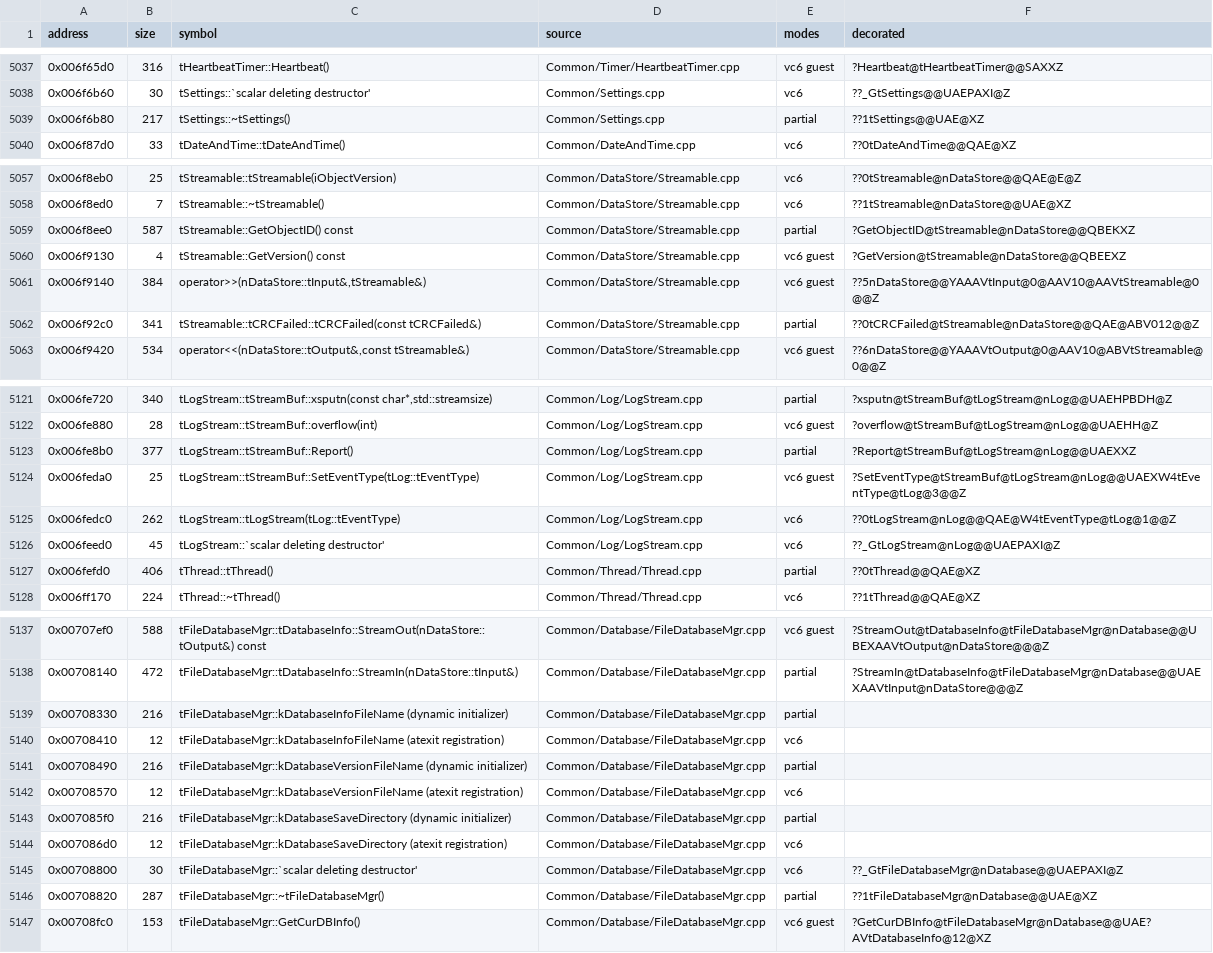
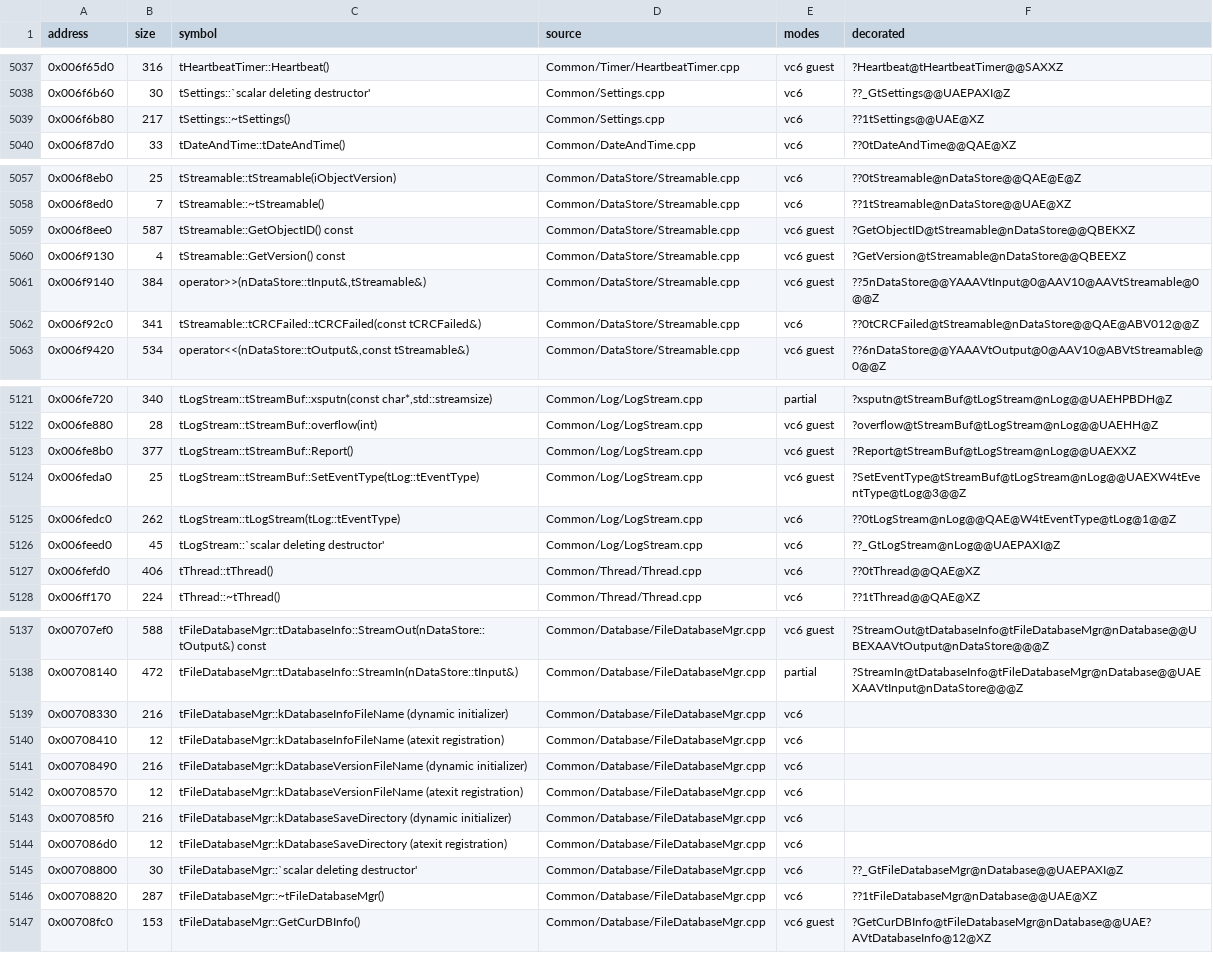
Before and after one commit to marinohardin/SFC2-decomp, a TSV file: op/manifest.tsv, drawn as a sheet; only a part is shown, gaps mark what is left out; the diff covers the shown part only.

```diff
--- a/op/manifest.tsv
+++ b/op/manifest.tsv
@@ -5038,3 +5038,3 @@ address	size	symbol	source	modes	decorated
 0x006f6b60	30	tSettings::`scalar deleting destructor'	Common/Settings.cpp	vc6	??_GtSettings@@UAEPAXI@Z
-0x006f6b80	217	tSettings::~tSettings()	Common/Settings.cpp	partial	??1tSettings@@UAE@XZ
+0x006f6b80	217	tSettings::~tSettings()	Common/Settings.cpp	vc6	??1tSettings@@UAE@XZ
 0x006f87d0	33	tDateAndTime::tDateAndTime()	Common/DateAndTime.cpp	vc6	??0tDateAndTime@@QAE@XZ
@@ -5058,6 +5058,6 @@ address	size	symbol	source	modes	decorated
 0x006f8ed0	7	tStreamable::~tStreamable()	Common/DataStore/Streamable.cpp	vc6	??1tStreamable@nDataStore@@UAE@XZ
-0x006f8ee0	587	tStreamable::GetObjectID() const	Common/DataStore/Streamable.cpp	partial	?GetObjectID@tStreamable@nDataStore@@QBEKXZ
+0x006f8ee0	587	tStreamable::GetObjectID() const	Common/DataStore/Streamable.cpp	vc6 guest	?GetObjectID@tStreamable@nDataStore@@QBEKXZ
 0x006f9130	4	tStreamable::GetVersion() const	Common/DataStore/Streamable.cpp	vc6 guest	?GetVersion@tStreamable@nDataStore@@QBEEXZ
 0x006f9140	384	operator>>(nDataStore::tInput&,tStreamable&)	Common/DataStore/Streamable.cpp	vc6 guest	??5nDataStore@@YAAAVtInput@0@AAV10@AAVtStreamable@0@@Z
-0x006f92c0	341	tStreamable::tCRCFailed::tCRCFailed(const tCRCFailed&)	Common/DataStore/Streamable.cpp	partial	??0tCRCFailed@tStreamable@nDataStore@@QAE@ABV012@@Z
+0x006f92c0	341	tStreamable::tCRCFailed::tCRCFailed(const tCRCFailed&)	Common/DataStore/Streamable.cpp	vc6	??0tCRCFailed@tStreamable@nDataStore@@QAE@ABV012@@Z
 0x006f9420	534	operator<<(nDataStore::tOutput&,const tStreamable&)	Common/DataStore/Streamable.cpp	vc6 guest	??6nDataStore@@YAAAVtOutput@0@AAV10@ABVtStreamable@0@@Z
@@ -5122,3 +5122,3 @@ address	size	symbol	source	modes	decorated
 0x006fe880	28	tLogStream::tStreamBuf::overflow(int)	Common/Log/LogStream.cpp	vc6 guest	?overflow@tStreamBuf@tLogStream@nLog@@UAEHH@Z
-0x006fe8b0	377	tLogStream::tStreamBuf::Report()	Common/Log/LogStream.cpp	partial	?Report@tStreamBuf@tLogStream@nLog@@UAEXXZ
+0x006fe8b0	377	tLogStream::tStreamBuf::Report()	Common/Log/LogStream.cpp	vc6 guest	?Report@tStreamBuf@tLogStream@nLog@@UAEXXZ
 0x006feda0	25	tLogStream::tStreamBuf::SetEventType(tLog::tEventType)	Common/Log/LogStream.cpp	vc6 guest	?SetEventType@tStreamBuf@tLogStream@nLog@@UAEXW4tEventType@tLog@3@@Z
@@ -5126,3 +5126,3 @@ address	size	symbol	source	modes	decorated
 0x006feed0	45	tLogStream::`scalar deleting destructor'	Common/Log/LogStream.cpp	vc6	??_GtLogStream@nLog@@UAEPAXI@Z
-0x006fefd0	406	tThread::tThread()	Common/Thread/Thread.cpp	partial	??0tThread@@QAE@XZ
+0x006fefd0	406	tThread::tThread()	Common/Thread/Thread.cpp	vc6	??0tThread@@QAE@XZ
 0x006ff170	224	tThread::~tThread()	Common/Thread/Thread.cpp	vc6	??1tThread@@QAE@XZ
@@ -5138,10 +5138,10 @@ address	size	symbol	source	modes	decorated
 0x00708140	472	tFileDatabaseMgr::tDatabaseInfo::StreamIn(nDataStore::tInput&)	Common/Database/FileDatabaseMgr.cpp	partial	?StreamIn@tDatabaseInfo@tFileDatabaseMgr@nDatabase@@UAEXAAVtInput@nDataStore@@@Z
-0x00708330	216	tFileDatabaseMgr::kDatabaseInfoFileName (dynamic initializer)	Common/Database/FileDatabaseMgr.cpp	partial	
+0x00708330	216	tFileDatabaseMgr::kDatabaseInfoFileName (dynamic initializer)	Common/Database/FileDatabaseMgr.cpp	vc6	
 0x00708410	12	tFileDatabaseMgr::kDatabaseInfoFileName (atexit registration)	Common/Database/FileDatabaseMgr.cpp	vc6	
-0x00708490	216	tFileDatabaseMgr::kDatabaseVersionFileName (dynamic initializer)	Common/Database/FileDatabaseMgr.cpp	partial	
+0x00708490	216	tFileDatabaseMgr::kDatabaseVersionFileName (dynamic initializer)	Common/Database/FileDatabaseMgr.cpp	vc6	
 0x00708570	12	tFileDatabaseMgr::kDatabaseVersionFileName (atexit registration)	Common/Database/FileDatabaseMgr.cpp	vc6	
-0x007085f0	216	tFileDatabaseMgr::kDatabaseSaveDirectory (dynamic initializer)	Common/Database/FileDatabaseMgr.cpp	partial	
+0x007085f0	216	tFileDatabaseMgr::kDatabaseSaveDirectory (dynamic initializer)	Common/Database/FileDatabaseMgr.cpp	vc6	
 0x007086d0	12	tFileDatabaseMgr::kDatabaseSaveDirectory (atexit registration)	Common/Database/FileDatabaseMgr.cpp	vc6	
 0x00708800	30	tFileDatabaseMgr::`scalar deleting destructor'	Common/Database/FileDatabaseMgr.cpp	vc6	??_GtFileDatabaseMgr@nDatabase@@UAEPAXI@Z
-0x00708820	287	tFileDatabaseMgr::~tFileDatabaseMgr()	Common/Database/FileDatabaseMgr.cpp	partial	??1tFileDatabaseMgr@nDatabase@@UAE@XZ
+0x00708820	287	tFileDatabaseMgr::~tFileDatabaseMgr()	Common/Database/FileDatabaseMgr.cpp	vc6	??1tFileDatabaseMgr@nDatabase@@UAE@XZ
 0x00708fc0	153	tFileDatabaseMgr::GetCurDBInfo()	Common/Database/FileDatabaseMgr.cpp	vc6 guest	?GetCurDBInfo@tFileDatabaseMgr@nDatabase@@UAE?AVtDatabaseInfo@12@XZ
```
Also changed, not shown: 2 edited cells elsewhere in this file, 2 other files.
